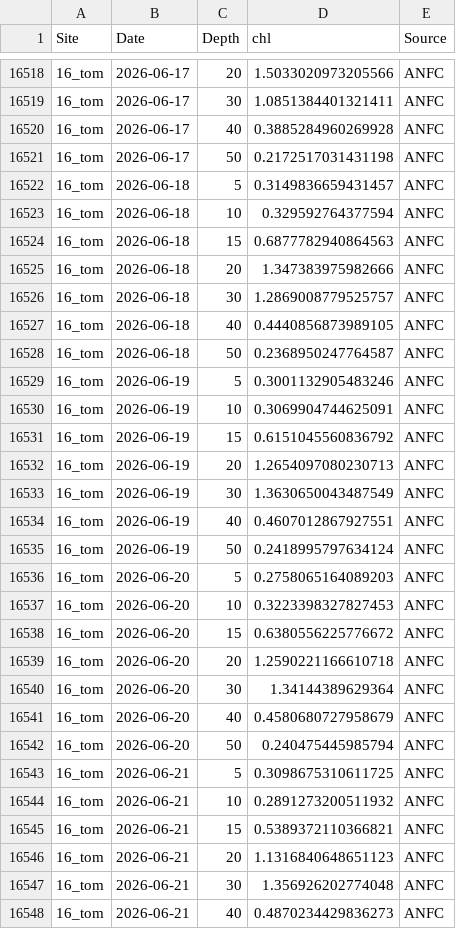
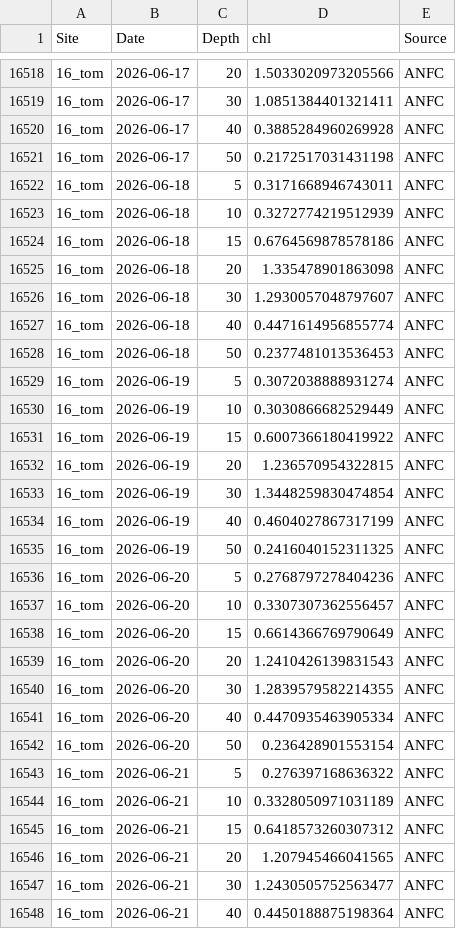
Before and after one commit to sharkbot952/demo, a CSV file: data/cmem/chl/chl_16_tom.csv, drawn as a sheet; only a part is shown, gaps mark what is left out; the diff covers the shown part only.

```diff
--- a/data/cmem/chl/chl_16_tom.csv
+++ b/data/cmem/chl/chl_16_tom.csv
@@ -16521,28 +16521,28 @@
 16_tom,2026-06-17,50,0.2172517031431198,ANFC
-16_tom,2026-06-18,5,0.3149836659431457,ANFC
-16_tom,2026-06-18,10,0.329592764377594,ANFC
-16_tom,2026-06-18,15,0.6877782940864563,ANFC
-16_tom,2026-06-18,20,1.347383975982666,ANFC
-16_tom,2026-06-18,30,1.2869008779525757,ANFC
-16_tom,2026-06-18,40,0.4440856873989105,ANFC
-16_tom,2026-06-18,50,0.2368950247764587,ANFC
-16_tom,2026-06-19,5,0.3001132905483246,ANFC
-16_tom,2026-06-19,10,0.3069904744625091,ANFC
-16_tom,2026-06-19,15,0.6151045560836792,ANFC
-16_tom,2026-06-19,20,1.2654097080230713,ANFC
-16_tom,2026-06-19,30,1.3630650043487549,ANFC
-16_tom,2026-06-19,40,0.4607012867927551,ANFC
-16_tom,2026-06-19,50,0.2418995797634124,ANFC
-16_tom,2026-06-20,5,0.2758065164089203,ANFC
-16_tom,2026-06-20,10,0.3223398327827453,ANFC
-16_tom,2026-06-20,15,0.6380556225776672,ANFC
-16_tom,2026-06-20,20,1.2590221166610718,ANFC
-16_tom,2026-06-20,30,1.34144389629364,ANFC
-16_tom,2026-06-20,40,0.4580680727958679,ANFC
-16_tom,2026-06-20,50,0.240475445985794,ANFC
-16_tom,2026-06-21,5,0.3098675310611725,ANFC
-16_tom,2026-06-21,10,0.2891273200511932,ANFC
-16_tom,2026-06-21,15,0.5389372110366821,ANFC
-16_tom,2026-06-21,20,1.1316840648651123,ANFC
-16_tom,2026-06-21,30,1.356926202774048,ANFC
-16_tom,2026-06-21,40,0.4870234429836273,ANFC
+16_tom,2026-06-18,5,0.3171668946743011,ANFC
+16_tom,2026-06-18,10,0.3272774219512939,ANFC
+16_tom,2026-06-18,15,0.6764569878578186,ANFC
+16_tom,2026-06-18,20,1.335478901863098,ANFC
+16_tom,2026-06-18,30,1.2930057048797607,ANFC
+16_tom,2026-06-18,40,0.4471614956855774,ANFC
+16_tom,2026-06-18,50,0.2377481013536453,ANFC
+16_tom,2026-06-19,5,0.3072038888931274,ANFC
+16_tom,2026-06-19,10,0.3030866682529449,ANFC
+16_tom,2026-06-19,15,0.6007366180419922,ANFC
+16_tom,2026-06-19,20,1.236570954322815,ANFC
+16_tom,2026-06-19,30,1.3448259830474854,ANFC
+16_tom,2026-06-19,40,0.4604027867317199,ANFC
+16_tom,2026-06-19,50,0.2416040152311325,ANFC
+16_tom,2026-06-20,5,0.2768797278404236,ANFC
+16_tom,2026-06-20,10,0.3307307362556457,ANFC
+16_tom,2026-06-20,15,0.6614366769790649,ANFC
+16_tom,2026-06-20,20,1.2410426139831543,ANFC
+16_tom,2026-06-20,30,1.2839579582214355,ANFC
+16_tom,2026-06-20,40,0.4470935463905334,ANFC
+16_tom,2026-06-20,50,0.236428901553154,ANFC
+16_tom,2026-06-21,5,0.276397168636322,ANFC
+16_tom,2026-06-21,10,0.3328050971031189,ANFC
+16_tom,2026-06-21,15,0.6418573260307312,ANFC
+16_tom,2026-06-21,20,1.207945466041565,ANFC
+16_tom,2026-06-21,30,1.2430505752563477,ANFC
+16_tom,2026-06-21,40,0.4450188875198364,ANFC
```
Also changed, not shown: 7 added rows and 36 edited cells elsewhere in this file, data/cmem/chl/chl_13_isi.csv, data/cmem/chl/chl_14_ota.csv, 10 other files.
